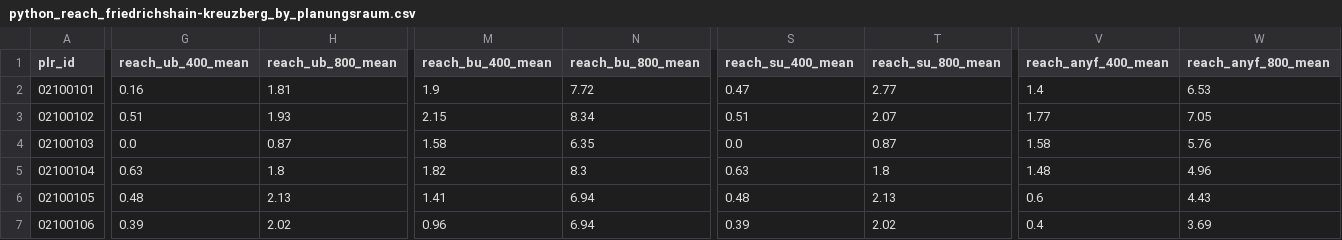
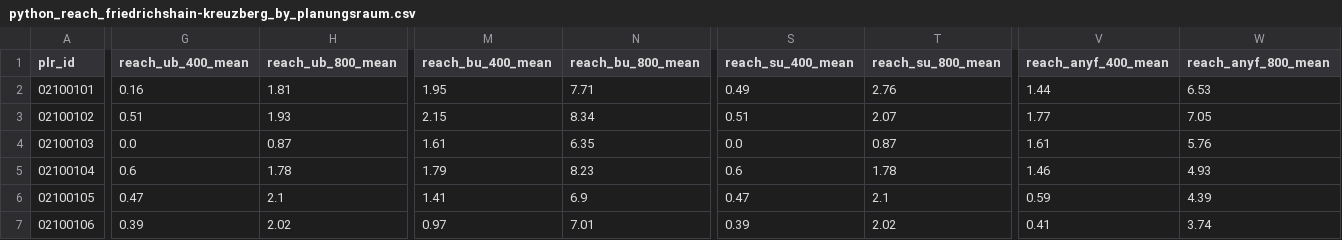
Before and after one commit to giovanigoltara/berlin-accessibility-analysis, a CSV file: output/pst/python_reach_friedrichshain-kreuzberg_by_planungsraum.csv, drawn as a sheet; only a part is shown, gaps mark what is left out; the diff covers the shown part only; the diff names each change by its address in the sheet, - before the commit and + after, or states it on an @@ line.

```diff
--- a/output/pst/python_reach_friedrichshain-kreuzberg_by_planungsraum.csv
+++ b/output/pst/python_reach_friedrichshain-kreuzberg_by_planungsraum.csv
-M2 (reach_bu_400_mean): 1.9
+M2 (reach_bu_400_mean): 1.95
-N2 (reach_bu_800_mean): 7.72
+N2 (reach_bu_800_mean): 7.71
-S2 (reach_su_400_mean): 0.47
+S2 (reach_su_400_mean): 0.49
-T2 (reach_su_800_mean): 2.77
+T2 (reach_su_800_mean): 2.76
-V2 (reach_anyf_400_mean): 1.4
+V2 (reach_anyf_400_mean): 1.44
-M4 (reach_bu_400_mean): 1.58
+M4 (reach_bu_400_mean): 1.61
-V4 (reach_anyf_400_mean): 1.58
+V4 (reach_anyf_400_mean): 1.61
-G5 (reach_ub_400_mean): 0.63
+G5 (reach_ub_400_mean): 0.6
-H5 (reach_ub_800_mean): 1.8
+H5 (reach_ub_800_mean): 1.78
-M5 (reach_bu_400_mean): 1.82
+M5 (reach_bu_400_mean): 1.79
-N5 (reach_bu_800_mean): 8.3
+N5 (reach_bu_800_mean): 8.23
-S5 (reach_su_400_mean): 0.63
+S5 (reach_su_400_mean): 0.6
-T5 (reach_su_800_mean): 1.8
+T5 (reach_su_800_mean): 1.78
-V5 (reach_anyf_400_mean): 1.48
+V5 (reach_anyf_400_mean): 1.46
-W5 (reach_anyf_800_mean): 4.96
+W5 (reach_anyf_800_mean): 4.93
-G6 (reach_ub_400_mean): 0.48
+G6 (reach_ub_400_mean): 0.47
-H6 (reach_ub_800_mean): 2.13
+H6 (reach_ub_800_mean): 2.1
-N6 (reach_bu_800_mean): 6.94
+N6 (reach_bu_800_mean): 6.9
-S6 (reach_su_400_mean): 0.48
+S6 (reach_su_400_mean): 0.47
-T6 (reach_su_800_mean): 2.13
+T6 (reach_su_800_mean): 2.1
-V6 (reach_anyf_400_mean): 0.6
+V6 (reach_anyf_400_mean): 0.59
-W6 (reach_anyf_800_mean): 4.43
+W6 (reach_anyf_800_mean): 4.39
-M7 (reach_bu_400_mean): 0.96
+M7 (reach_bu_400_mean): 0.97
-N7 (reach_bu_800_mean): 6.94
+N7 (reach_bu_800_mean): 7.01
-V7 (reach_anyf_400_mean): 0.4
+V7 (reach_anyf_400_mean): 0.41
-W7 (reach_anyf_800_mean): 3.69
+W7 (reach_anyf_800_mean): 3.74
```
Also changed, not shown: 136 edited cells elsewhere in this file, output/pst/python_reach_friedrichshain-kreuzberg.csv, 2 other files.
